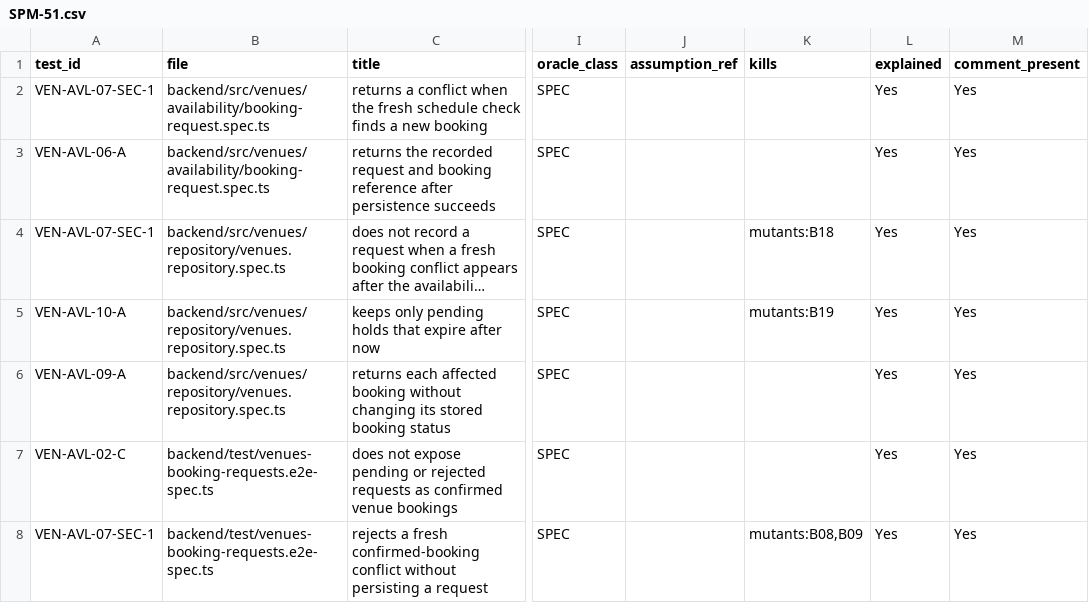
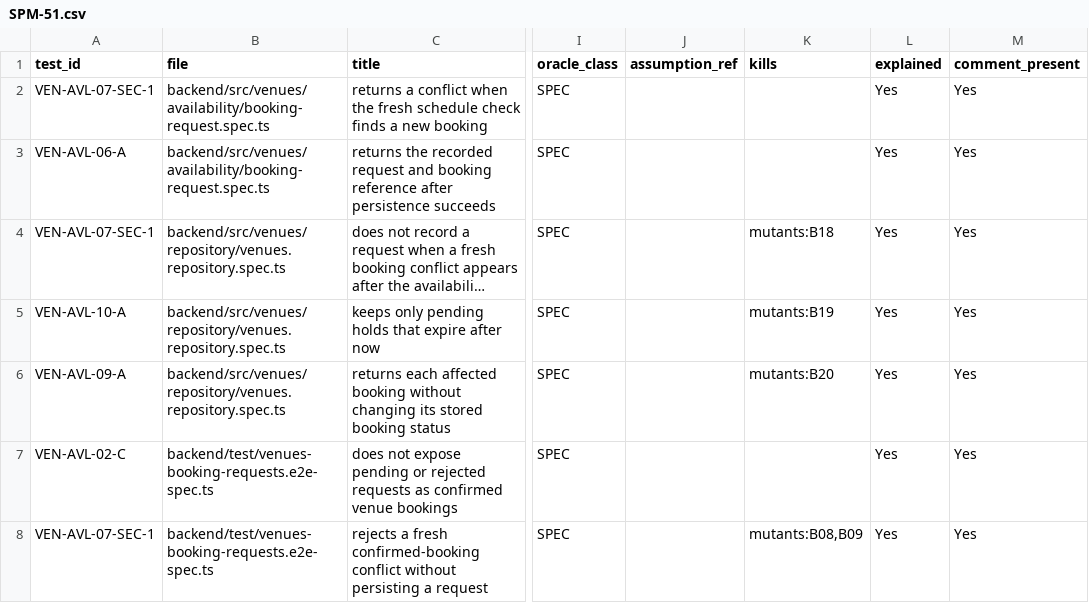
Before and after one commit to IS212-G5-T2/IS212-G5-T2, a CSV file: docs/test-cases/workflow/records/SPM-51.csv, drawn as a sheet; only a part is shown, gaps mark what is left out; long unchanged cells end in …; the diff names each change by its address in the sheet, - before the commit and + after, or states it on an @@ line.

```diff
--- a/docs/test-cases/workflow/records/SPM-51.csv
+++ b/docs/test-cases/workflow/records/SPM-51.csv
-K6 (kills): (empty)
+K6 (kills): mutants:B20
```
Also changed, not shown: 1 other file.
